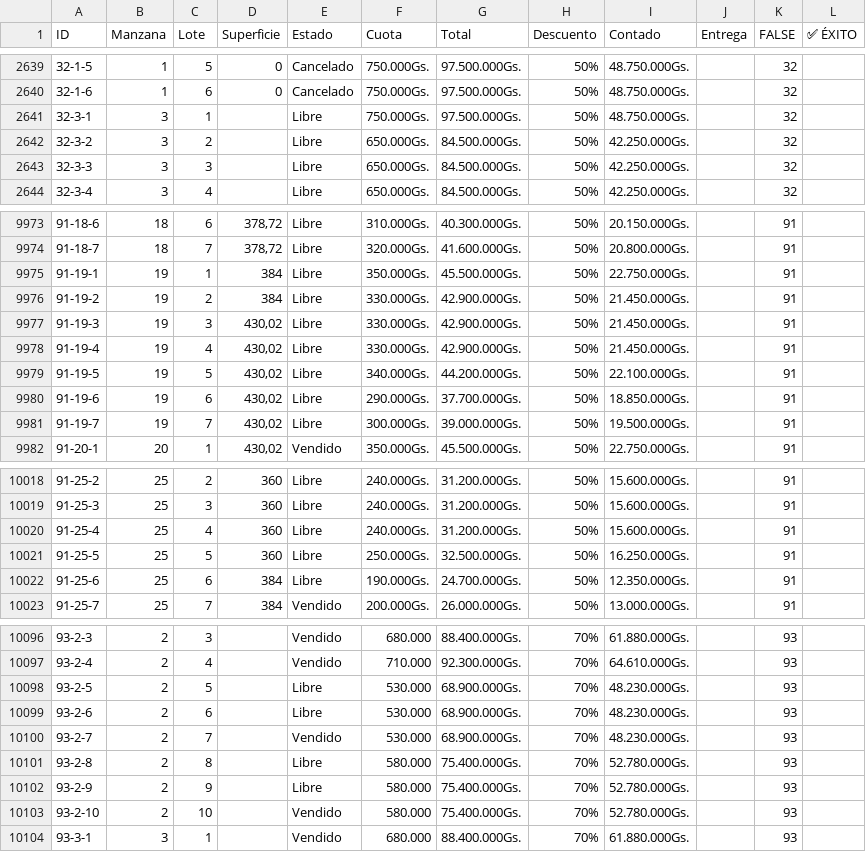
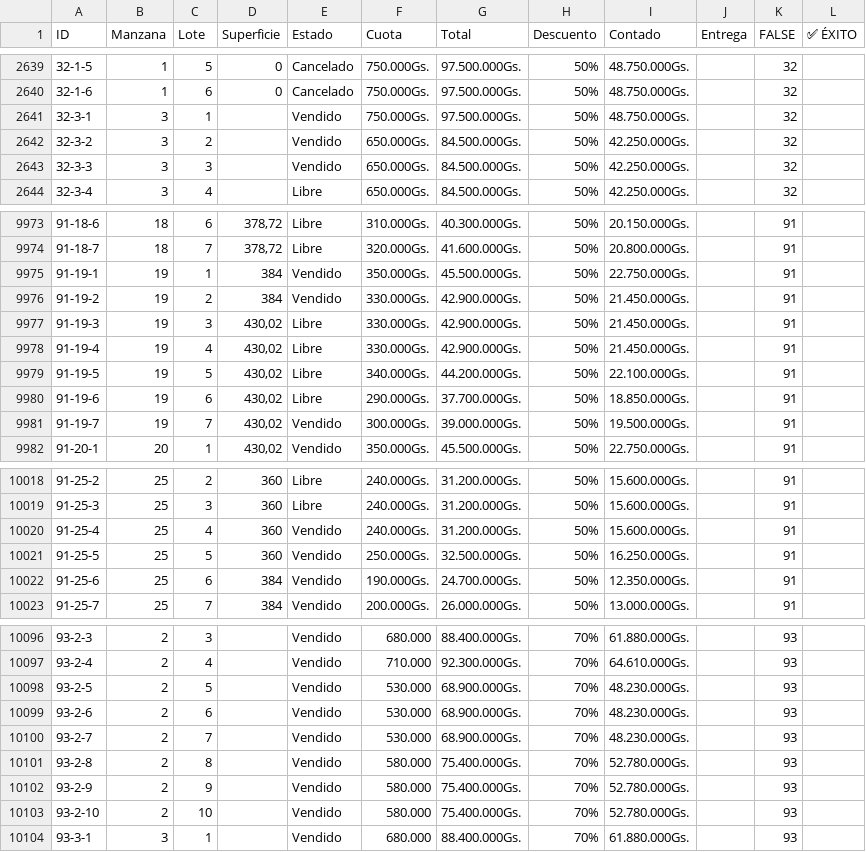
Before and after one commit to NISAWEBAPP/WEB-APP, a CSV file: NISA TABLA.csv, drawn as a sheet; only a part is shown, gaps mark what is left out; the diff covers the shown part only.

```diff
--- a/NISA TABLA.csv
+++ b/NISA TABLA.csv
@@ -2640,5 +2640,5 @@ ID,Manzana,Lote,Superficie,Estado,Cuota,Total,Descuento,Contado,Entrega ,FALSE,
 32-1-6,1,6,0,Cancelado,750.000Gs.,97.500.000Gs.,50%,48.750.000Gs.,,32,
-32-3-1,3,1,,Libre,750.000Gs.,97.500.000Gs.,50%,48.750.000Gs.,,32,
-32-3-2,3,2,,Libre,650.000Gs.,84.500.000Gs.,50%,42.250.000Gs.,,32,
-32-3-3,3,3,,Libre,650.000Gs.,84.500.000Gs.,50%,42.250.000Gs.,,32,
+32-3-1,3,1,,Vendido,750.000Gs.,97.500.000Gs.,50%,48.750.000Gs.,,32,
+32-3-2,3,2,,Vendido,650.000Gs.,84.500.000Gs.,50%,42.250.000Gs.,,32,
+32-3-3,3,3,,Vendido,650.000Gs.,84.500.000Gs.,50%,42.250.000Gs.,,32,
 32-3-4,3,4,,Libre,650.000Gs.,84.500.000Gs.,50%,42.250.000Gs.,,32,
@@ -9974,4 +9974,4 @@ ID,Manzana,Lote,Superficie,Estado,Cuota,Total,Descuento,Contado,Entrega ,FALSE,
 91-18-7,18,7,"378,72",Libre,320.000Gs.,41.600.000Gs.,50%,20.800.000Gs.,,91,
-91-19-1,19,1,384,Libre,350.000Gs.,45.500.000Gs.,50%,22.750.000Gs.,,91,
-91-19-2,19,2,384,Libre,330.000Gs.,42.900.000Gs.,50%,21.450.000Gs.,,91,
+91-19-1,19,1,384,Vendido,350.000Gs.,45.500.000Gs.,50%,22.750.000Gs.,,91,
+91-19-2,19,2,384,Vendido,330.000Gs.,42.900.000Gs.,50%,21.450.000Gs.,,91,
 91-19-3,19,3,"430,02",Libre,330.000Gs.,42.900.000Gs.,50%,21.450.000Gs.,,91,
@@ -9980,3 +9980,3 @@ ID,Manzana,Lote,Superficie,Estado,Cuota,Total,Descuento,Contado,Entrega ,FALSE,
 91-19-6,19,6,"430,02",Libre,290.000Gs.,37.700.000Gs.,50%,18.850.000Gs.,,91,
-91-19-7,19,7,"430,02",Libre,300.000Gs.,39.000.000Gs.,50%,19.500.000Gs.,,91,
+91-19-7,19,7,"430,02",Vendido,300.000Gs.,39.000.000Gs.,50%,19.500.000Gs.,,91,
 91-20-1,20,1,"430,02",Vendido,350.000Gs.,45.500.000Gs.,50%,22.750.000Gs.,,91,
@@ -10019,5 +10019,5 @@ ID,Manzana,Lote,Superficie,Estado,Cuota,Total,Descuento,Contado,Entrega ,FALSE,
 91-25-3,25,3,360,Libre,240.000Gs.,31.200.000Gs.,50%,15.600.000Gs.,,91,
-91-25-4,25,4,360,Libre,240.000Gs.,31.200.000Gs.,50%,15.600.000Gs.,,91,
-91-25-5,25,5,360,Libre,250.000Gs.,32.500.000Gs.,50%,16.250.000Gs.,,91,
-91-25-6,25,6,384,Libre,190.000Gs.,24.700.000Gs.,50%,12.350.000Gs.,,91,
+91-25-4,25,4,360,Vendido,240.000Gs.,31.200.000Gs.,50%,15.600.000Gs.,,91,
+91-25-5,25,5,360,Vendido,250.000Gs.,32.500.000Gs.,50%,16.250.000Gs.,,91,
+91-25-6,25,6,384,Vendido,190.000Gs.,24.700.000Gs.,50%,12.350.000Gs.,,91,
 91-25-7,25,7,384,Vendido,200.000Gs.,26.000.000Gs.,50%,13.000.000Gs.,,91,
@@ -10097,7 +10097,7 @@ ID,Manzana,Lote,Superficie,Estado,Cuota,Total,Descuento,Contado,Entrega ,FALSE,
 93-2-4,2,4,,Vendido,  710.000 ,92.300.000Gs.,70%,64.610.000Gs.,,93,
-93-2-5,2,5,,Libre,  530.000 ,68.900.000Gs.,70%,48.230.000Gs.,,93,
-93-2-6,2,6,,Libre,  530.000 ,68.900.000Gs.,70%,48.230.000Gs.,,93,
+93-2-5,2,5,,Vendido,  530.000 ,68.900.000Gs.,70%,48.230.000Gs.,,93,
+93-2-6,2,6,,Vendido,  530.000 ,68.900.000Gs.,70%,48.230.000Gs.,,93,
 93-2-7,2,7,,Vendido,  530.000 ,68.900.000Gs.,70%,48.230.000Gs.,,93,
-93-2-8,2,8,,Libre,  580.000 ,75.400.000Gs.,70%,52.780.000Gs.,,93,
-93-2-9,2,9,,Libre,  580.000 ,75.400.000Gs.,70%,52.780.000Gs.,,93,
+93-2-8,2,8,,Vendido,  580.000 ,75.400.000Gs.,70%,52.780.000Gs.,,93,
+93-2-9,2,9,,Vendido,  580.000 ,75.400.000Gs.,70%,52.780.000Gs.,,93,
 93-2-10,2,10,,Vendido,  580.000 ,75.400.000Gs.,70%,52.780.000Gs.,,93,
```
Also changed, not shown: 53 edited cells elsewhere in this file.
